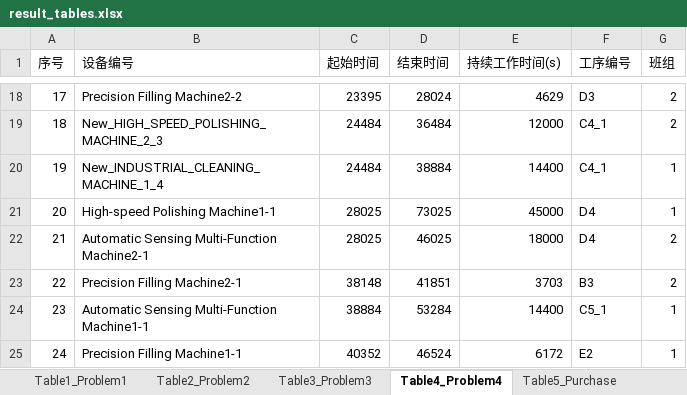
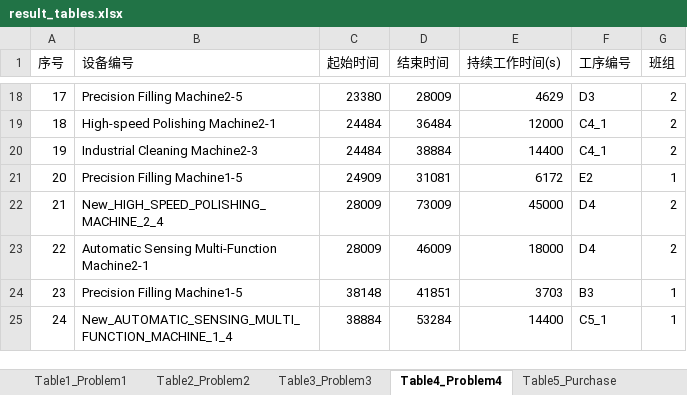
Before and after one commit to ting-j-s/mcm_b_scheduler, an Excel workbook: outputs/result_tables.xlsx, sheet Table4_Problem4, drawn as a sheet; only a part is shown, gaps mark what is left out; values as stored, in another font and other column widths than the file's, no borders; the diff covers the shown part only; the diff names each change by its address in the sheet, - before the commit and + after, or states it on an @@ line.

Commit message:
Final result tables and paper draft

```diff
--- a/outputs/result_tables.xlsx (sheet Table4_Problem4)
+++ b/outputs/result_tables.xlsx (sheet Table4_Problem4)
-B18 (设备编号): Precision Filling Machine2-2
+B18 (设备编号): Precision Filling Machine2-5
-C18 (起始时间): 23395
+C18 (起始时间): 23380
-D18 (结束时间): 28024
+D18 (结束时间): 28009
-B19 (设备编号): New_HIGH_SPEED_POLISHING_MACHINE_2_3
+B19 (设备编号): High-speed Polishing Machine2-1
-B20 (设备编号): New_INDUSTRIAL_CLEANING_MACHINE_1_4
+B20 (设备编号): Industrial Cleaning Machine2-3
-G20 (班组): 1
+G20 (班组): 2
-B21 (设备编号): High-speed Polishing Machine1-1
+B21 (设备编号): Precision Filling Machine1-5
-C21 (起始时间): 28025
+C21 (起始时间): 24909
-D21 (结束时间): 73025
+D21 (结束时间): 31081
-E21 (持续工作时间(s)): 45000
+E21 (持续工作时间(s)): 6172
-F21 (工序编号): D4
+F21 (工序编号): E2
-B22 (设备编号): Automatic Sensing Multi-Function Machine2-1
+B22 (设备编号): New_HIGH_SPEED_POLISHING_MACHINE_2_4
-C22 (起始时间): 28025
+C22 (起始时间): 28009
-D22 (结束时间): 46025
+D22 (结束时间): 73009
-E22 (持续工作时间(s)): 18000
+E22 (持续工作时间(s)): 45000
-B23 (设备编号): Precision Filling Machine2-1
+B23 (设备编号): Automatic Sensing Multi-Function Machine2-1
-C23 (起始时间): 38148
+C23 (起始时间): 28009
-D23 (结束时间): 41851
+D23 (结束时间): 46009
-E23 (持续工作时间(s)): 3703
+E23 (持续工作时间(s)): 18000
-F23 (工序编号): B3
+F23 (工序编号): D4
-B24 (设备编号): Automatic Sensing Multi-Function Machine1-1
+B24 (设备编号): Precision Filling Machine1-5
-C24 (起始时间): 38884
+C24 (起始时间): 38148
-D24 (结束时间): 53284
+D24 (结束时间): 41851
-E24 (持续工作时间(s)): 14400
+E24 (持续工作时间(s)): 3703
-F24 (工序编号): C5_1
+F24 (工序编号): B3
-B25 (设备编号): Precision Filling Machine1-1
+B25 (设备编号): New_AUTOMATIC_SENSING_MULTI_FUNCTION_MACHINE_1_4
-C25 (起始时间): 40352
+C25 (起始时间): 38884
-D25 (结束时间): 46524
+D25 (结束时间): 53284
-E25 (持续工作时间(s)): 6172
+E25 (持续工作时间(s)): 14400
-F25 (工序编号): E2
+F25 (工序编号): C5_1
```
Also changed, not shown: 141 edited cells elsewhere in this sheet, sheet Table3_Problem3, sheet Table2_Problem2, sheet Table5_Purchase, 1 other file.
